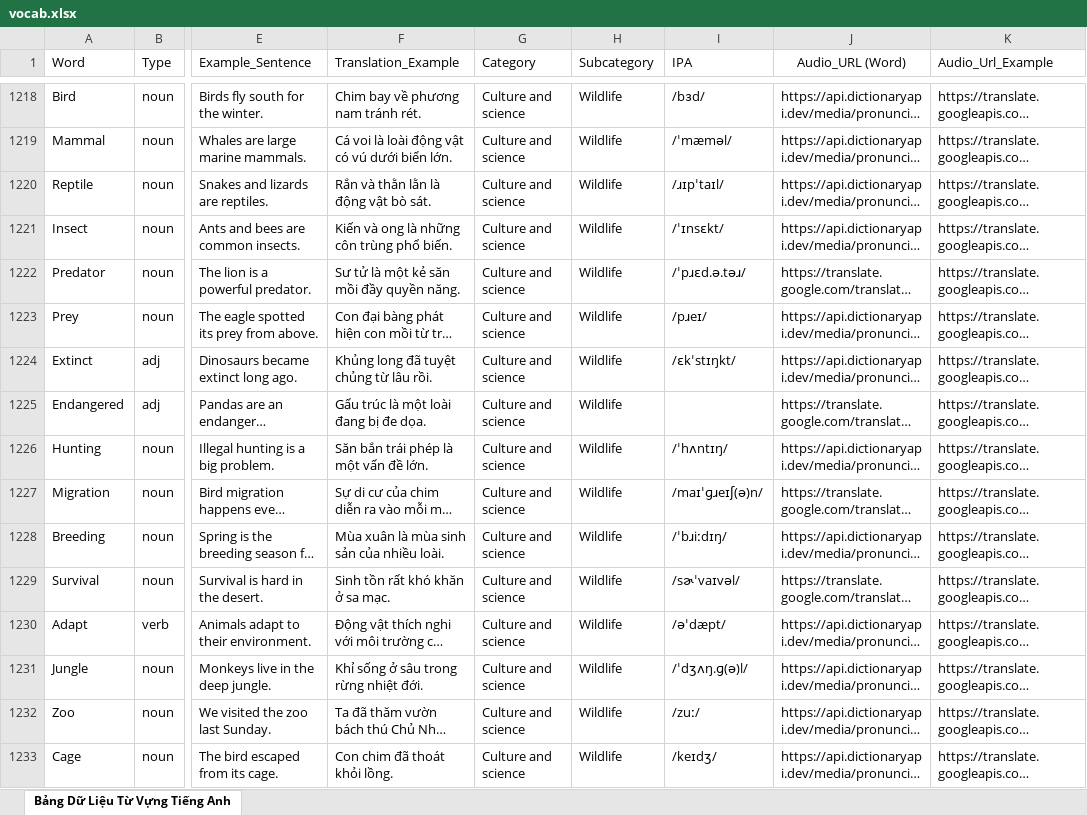
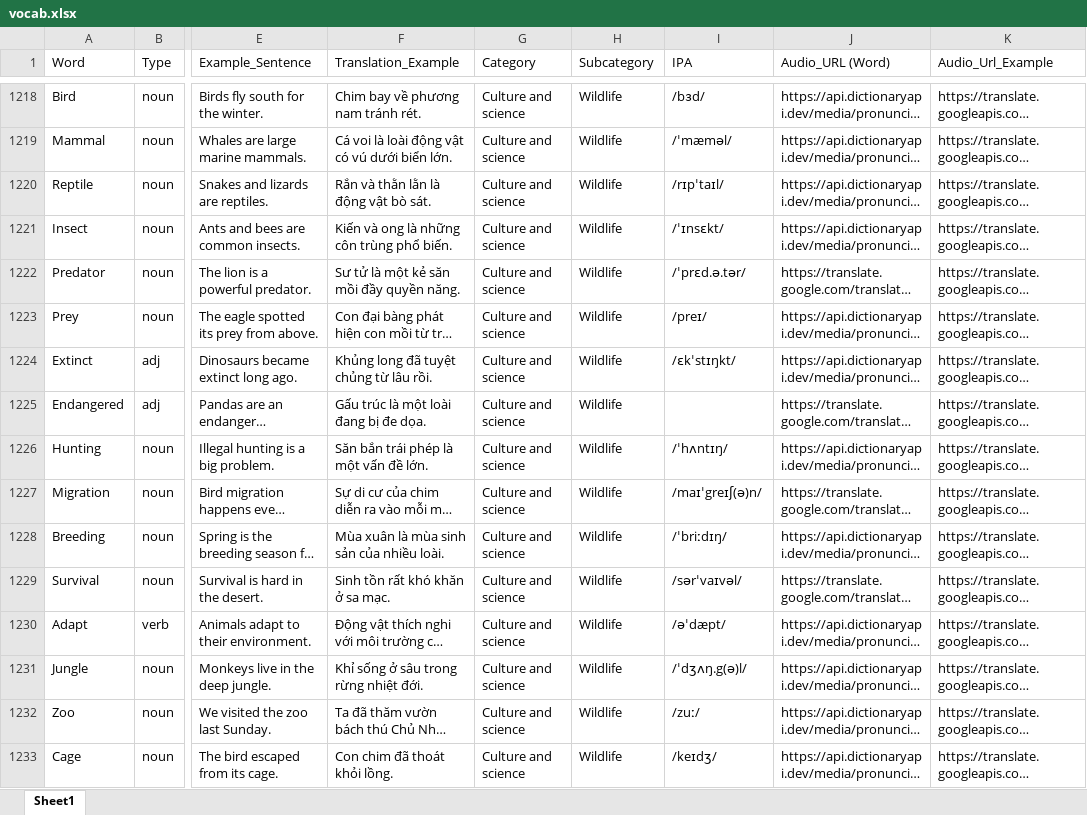
Before and after one commit to SCuong/PBL3_vocab_web, an Excel workbook: database/ImportVocabularyPBL3/Data/vocab.xlsx, sheet Sheet1, drawn as a sheet; only a part is shown, gaps mark what is left out; long unchanged cells end in …; values as stored, in another font and other column widths than the file's, no borders; the diff covers the shown part only; the diff names each change by its address in the sheet, - before the commit and + after, or states it on an @@ line.

```diff
--- a/database/ImportVocabularyPBL3/Data/vocab.xlsx (sheet Sheet1)
+++ b/database/ImportVocabularyPBL3/Data/vocab.xlsx (sheet Sheet1)
-sheet tab: Bảng Dữ Liệu Từ Vựng Tiếng Anh
+sheet tab: Sheet1
-J1 alignment: center
+J1 alignment: left
-I1220 (IPA): /ɹɪpˈtaɪl/
+I1220 (IPA): /rɪpˈtaɪl/
-I1222 (IPA): /ˈpɹɛd.ə.təɹ/
+I1222 (IPA): /ˈprɛd.ə.tər/
-I1223 (IPA): /pɹeɪ/
+I1223 (IPA): /preɪ/
-I1227 (IPA): /maɪˈɡɹeɪʃ(ə)n/
+I1227 (IPA): /maɪˈgreɪʃ(ə)n/
-I1228 (IPA): /ˈbɹiːdɪŋ/
+I1228 (IPA): /ˈbriːdɪŋ/
-I1229 (IPA): /sɚˈvaɪvəl/
+I1229 (IPA): /sərˈvaɪvəl/
-I1231 (IPA): /ˈdʒʌŋ.ɡ(ə)l/
+I1231 (IPA): /ˈdʒʌŋ.g(ə)l/
```
Also changed, not shown: 475 edited cells and cell formats elsewhere in this sheet, 42 other files.
